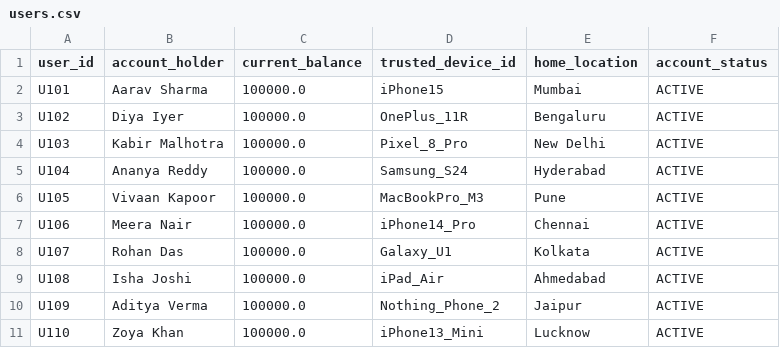
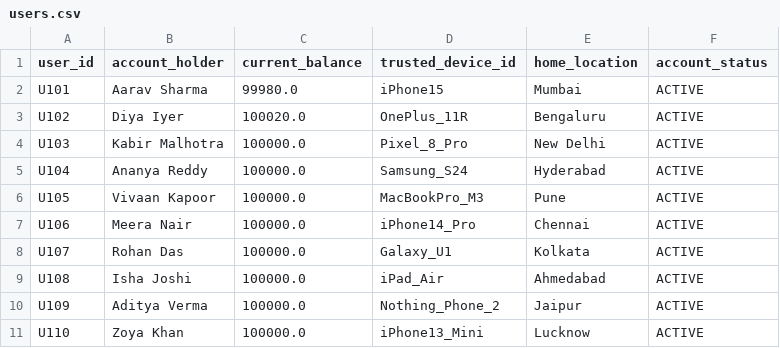
Before and after one commit to Amaanuddin-Ahmed/Fintech-Based-Py-Project, a CSV file: DATA/users.csv, drawn as a sheet.

```diff
--- a/DATA/users.csv
+++ b/DATA/users.csv
@@ -1,4 +1,4 @@
 user_id,account_holder,current_balance,trusted_device_id,home_location,account_status
-U101,Aarav Sharma,100000.0,iPhone15,Mumbai,ACTIVE
-U102,Diya Iyer,100000.0,OnePlus_11R,Bengaluru,ACTIVE
+U101,Aarav Sharma,99980.0,iPhone15,Mumbai,ACTIVE
+U102,Diya Iyer,100020.0,OnePlus_11R,Bengaluru,ACTIVE
 U103,Kabir Malhotra,100000.0,Pixel_8_Pro,New Delhi,ACTIVE
```
Also changed, not shown: 1 other file.
